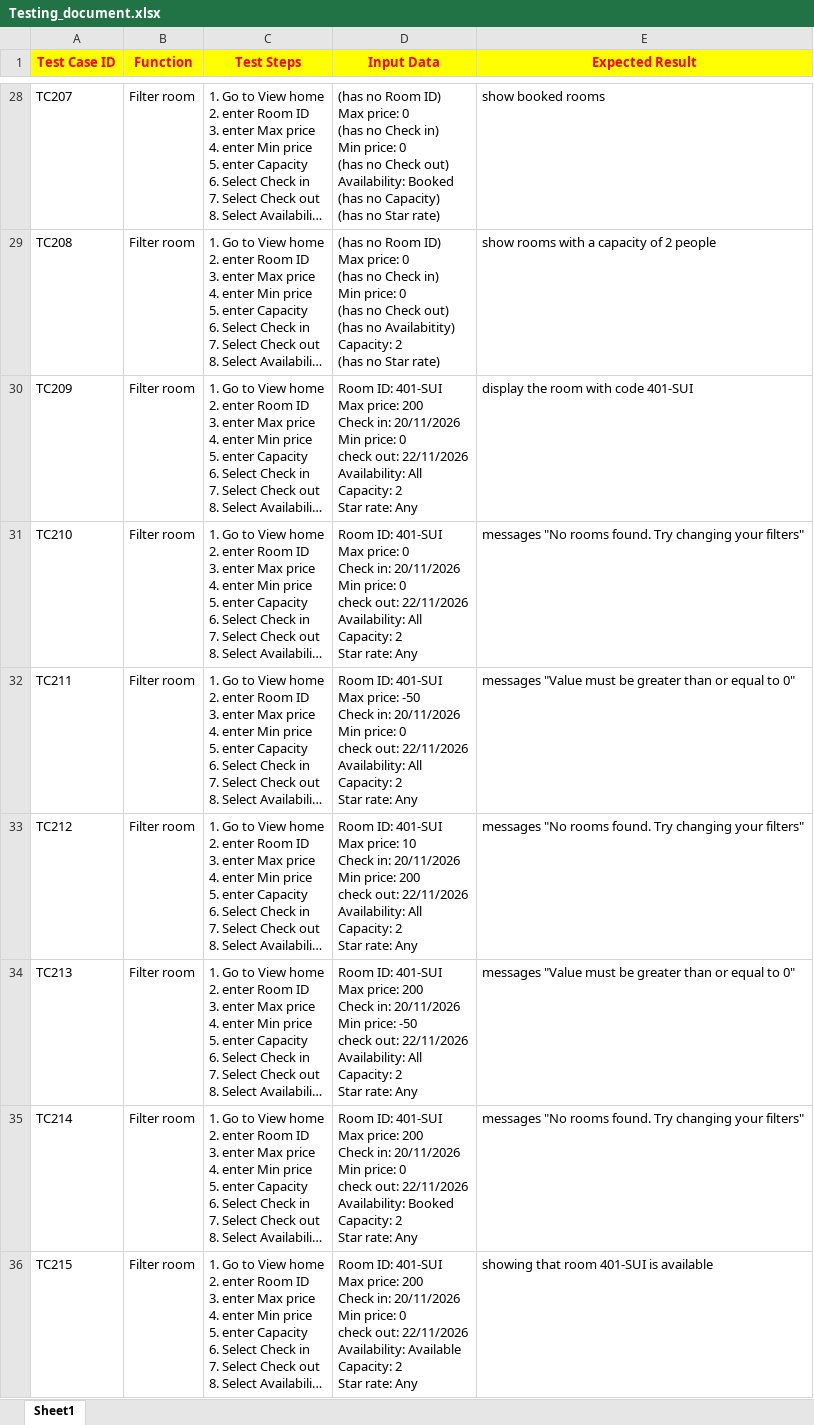
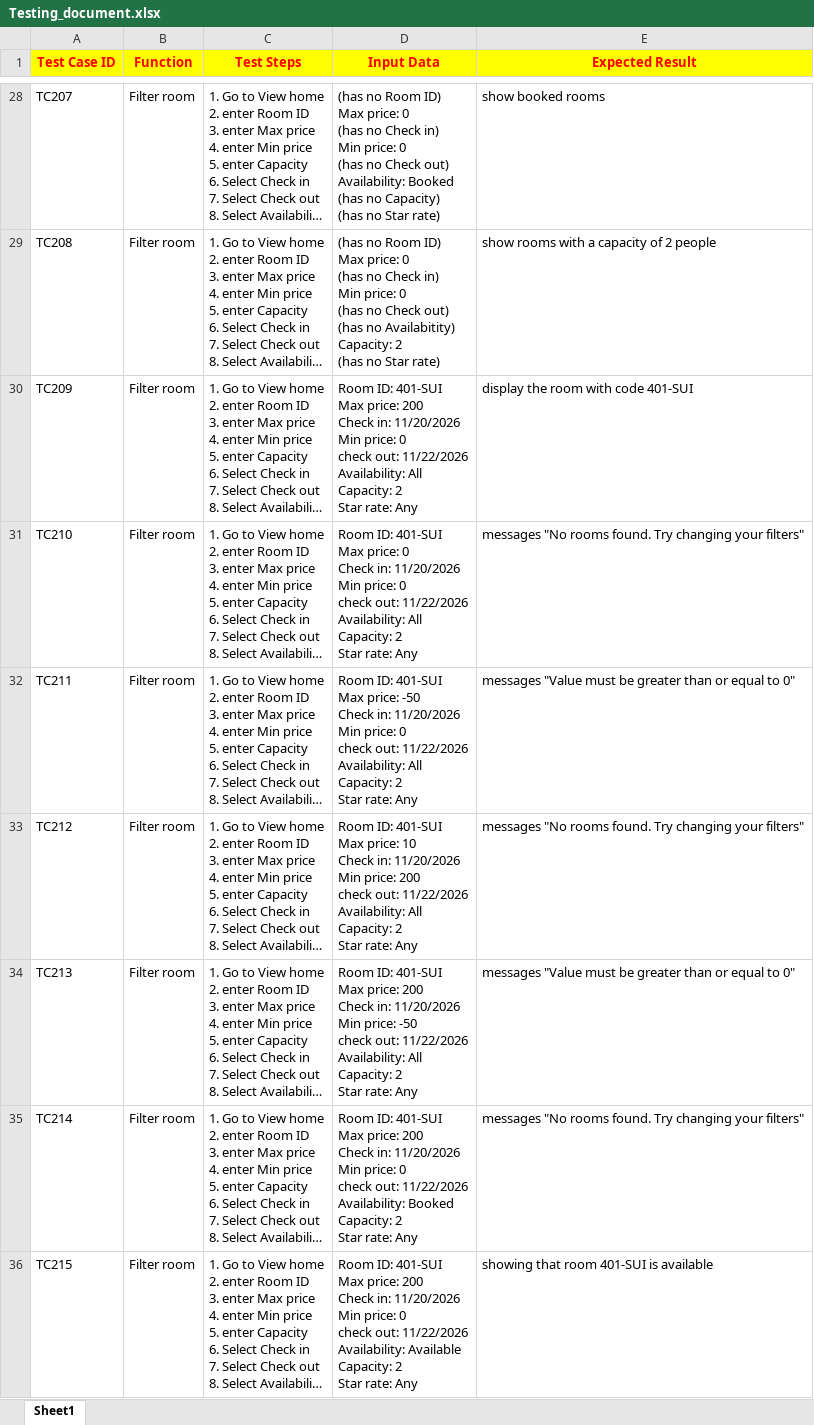
Before and after one commit to Thang-Tran-dev/Hotel-Room-Booking-System, an Excel workbook: ProgAndTest_Group4/Testing_document.xlsx, sheet Sheet1, drawn as a sheet; only a part is shown, gaps mark what is left out; long unchanged cells end in …; values as stored, in another font and other column widths than the file's, no borders; ↵ is a line break in a cell; the diff covers the shown part only; the diff names each change by its address in the sheet, - before the commit and + after, or states it on an @@ line.

Commit message:
Add files via upload
Signed-off-by: Thang-Tran-dev <tnt.thang.dev@gmail.com>

```diff
--- a/ProgAndTest_Group4/Testing_document.xlsx (sheet Sheet1)
+++ b/ProgAndTest_Group4/Testing_document.xlsx (sheet Sheet1)
-D30 (Input Data): …Check in: 20/11/2026 ↵ Min price: 0 ↵ check out: 22/11/2026 ↵ Availability: All…
+D30 (Input Data): …Check in: 11/20/2026 ↵ Min price: 0 ↵ check out: 11/22/2026 ↵ Availability: All…
-D31 (Input Data): …Check in: 20/11/2026 ↵ Min price: 0 ↵ check out: 22/11/2026 ↵ Availability: All…
+D31 (Input Data): …Check in: 11/20/2026 ↵ Min price: 0 ↵ check out: 11/22/2026 ↵ Availability: All…
-D32 (Input Data): …Check in: 20/11/2026 ↵ Min price: 0 ↵ check out: 22/11/2026 ↵ Availability: All…
+D32 (Input Data): …Check in: 11/20/2026 ↵ Min price: 0 ↵ check out: 11/22/2026 ↵ Availability: All…
-D33 (Input Data): …Check in: 20/11/2026 ↵ Min price: 200 ↵ check out: 22/11/2026 ↵ Availability: All…
+D33 (Input Data): …Check in: 11/20/2026 ↵ Min price: 200 ↵ check out: 11/22/2026 ↵ Availability: All…
-D34 (Input Data): …Check in: 20/11/2026 ↵ Min price: -50 ↵ check out: 22/11/2026 ↵ Availability: All…
+D34 (Input Data): …Check in: 11/20/2026 ↵ Min price: -50 ↵ check out: 11/22/2026 ↵ Availability: All…
-D35 (Input Data): …Check in: 20/11/2026 ↵ Min price: 0 ↵ check out: 22/11/2026 ↵ Availability: Booked…
+D35 (Input Data): …Check in: 11/20/2026 ↵ Min price: 0 ↵ check out: 11/22/2026 ↵ Availability: Booked…
-D36 (Input Data): …Check in: 20/11/2026 ↵ Min price: 0 ↵ check out: 22/11/2026 ↵ Availability: Available…
+D36 (Input Data): …Check in: 11/20/2026 ↵ Min price: 0 ↵ check out: 11/22/2026 ↵ Availability: Available…
```
Also changed, not shown: 6 edited cells elsewhere in this sheet.
